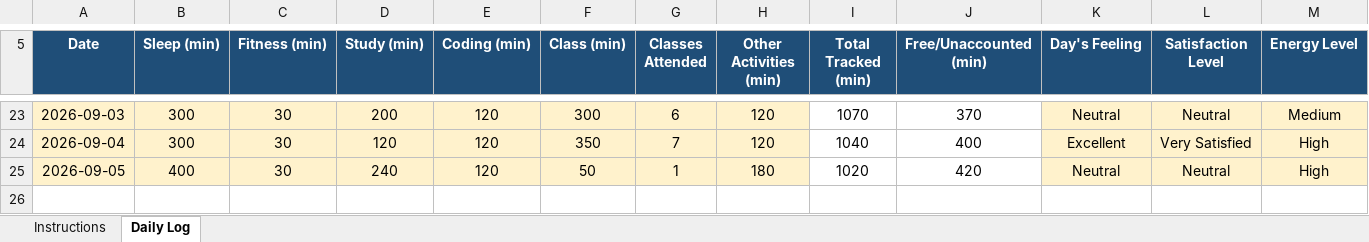
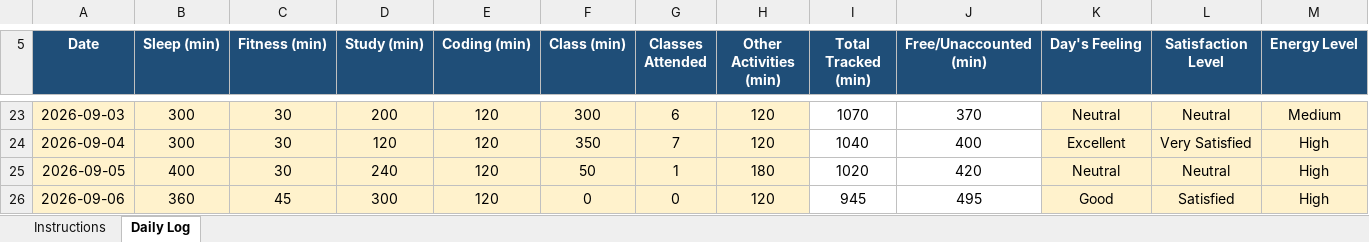
Before and after one commit to harsh00196/CAP776-Daily-Work, an Excel workbook: 12622343.xlsx, sheet Daily Log, drawn as a sheet; only a part is shown, gaps mark what is left out; values as stored, in another font and other column widths than the file's, no borders; conditional formats not drawn; rows hold the shown columns only; the diff names each change by its address in the sheet, - before the commit and + after, or states it on an @@ line.

Commit message:
Add files via upload

```diff
--- a/12622343.xlsx (sheet Daily Log)
+++ b/12622343.xlsx (sheet Daily Log)
+row 26: 2026-09-06 | 360 | 45 | 300 | 120 | 0 | 0 | 120 | 945 | 495 | Good | Satisfied | High
```
